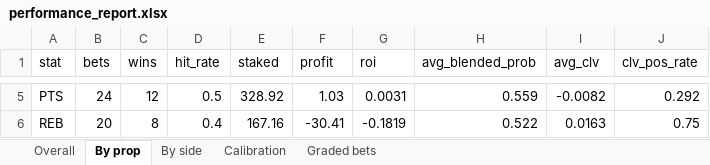
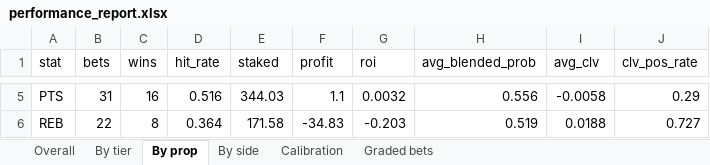
Before and after one commit to KyShiesty919/NBA-Props, an Excel workbook: outputs/performance_report.xlsx, sheet By prop, drawn as a sheet; only a part is shown, gaps mark what is left out; values as stored, in another font and other column widths than the file's, no borders; the diff covers the shown part only; the diff names each change by its address in the sheet, - before the commit and + after, or states it on an @@ line.

```diff
--- a/outputs/performance_report.xlsx (sheet By prop)
+++ b/outputs/performance_report.xlsx (sheet By prop)
+sheet tab: By tier
-B5 (bets): 24
+B5 (bets): 31
-C5 (wins): 12
+C5 (wins): 16
-D5 (hit_rate): 0.5
+D5 (hit_rate): 0.516
-E5 (staked): 328.92
+E5 (staked): 344.03
-F5 (profit): 1.03
+F5 (profit): 1.1
-G5 (roi): 0.0031
+G5 (roi): 0.0032
-H5 (avg_blended_prob): 0.559
+H5 (avg_blended_prob): 0.556
-I5 (avg_clv): -0.0082
+I5 (avg_clv): -0.0058
-J5 (clv_pos_rate): 0.292
+J5 (clv_pos_rate): 0.29
-B6 (bets): 20
+B6 (bets): 22
-D6 (hit_rate): 0.4
+D6 (hit_rate): 0.364
-E6 (staked): 167.16
+E6 (staked): 171.58
-F6 (profit): -30.41
+F6 (profit): -34.83
-G6 (roi): -0.1819
+G6 (roi): -0.203
-H6 (avg_blended_prob): 0.522
+H6 (avg_blended_prob): 0.519
-I6 (avg_clv): 0.0163
+I6 (avg_clv): 0.0188
-J6 (clv_pos_rate): 0.75
+J6 (clv_pos_rate): 0.727
```
Also changed, not shown: 26 edited cells elsewhere in this sheet, sheet Graded bets, sheet Overall, sheet By side, sheet Calibration, 7 other files.
